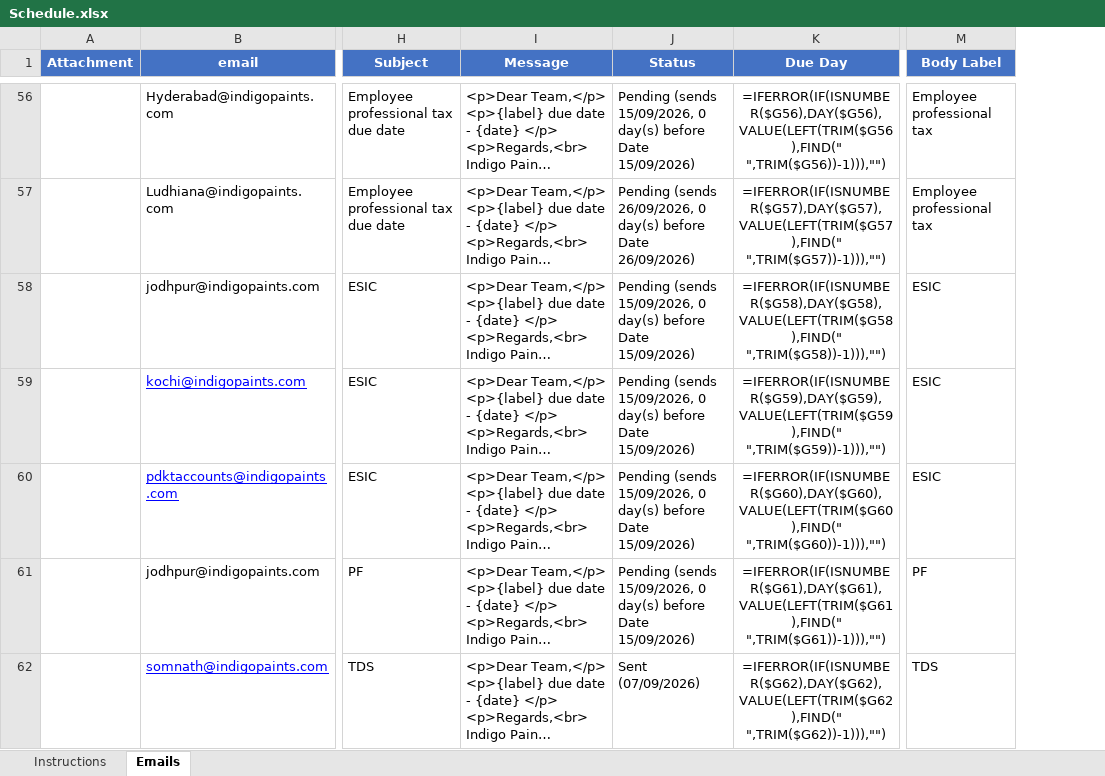
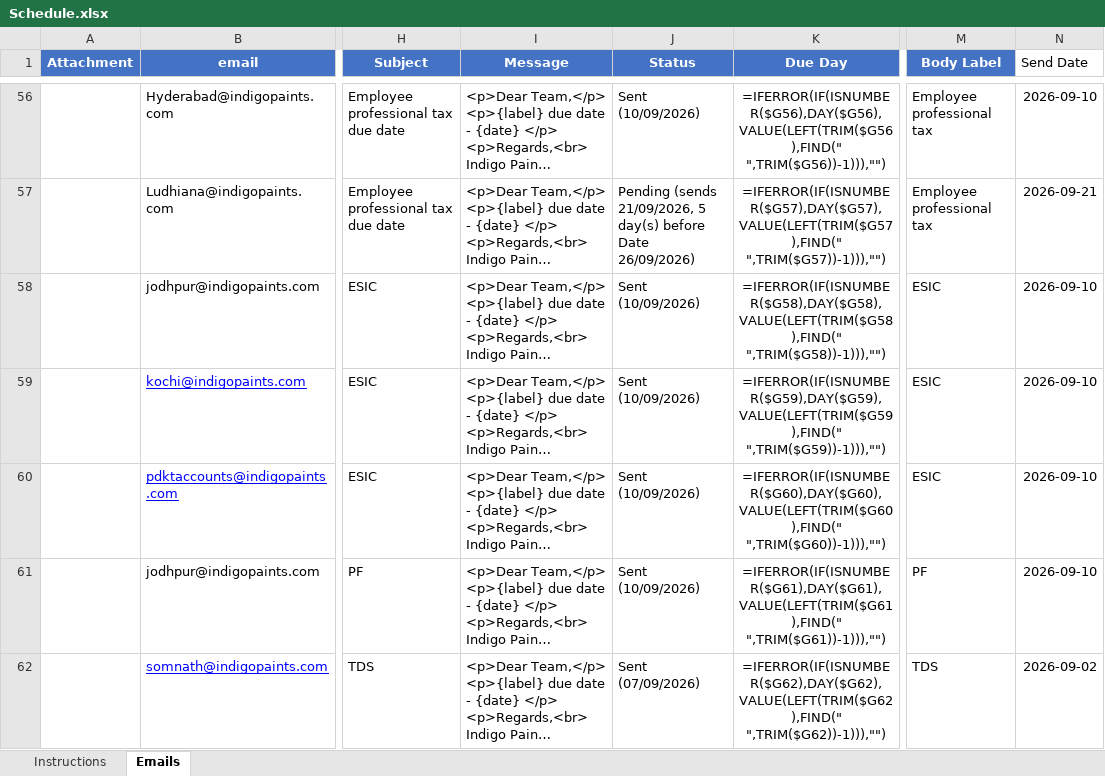
Before and after one commit to indigoschemes/Legal_Mail_Scheduling, an Excel workbook: Schedule.xlsx, sheet Emails, drawn as a sheet; only a part is shown, gaps mark what is left out; long unchanged cells end in …; values as stored, in another font and other column widths than the file's, no borders; formulas without a stored value are shown as written; the diff covers the shown part only; the diff names each change by its address in the sheet, - before the commit and + after, or states it on an @@ line.

```diff
--- a/Schedule.xlsx (sheet Emails)
+++ b/Schedule.xlsx (sheet Emails)
+column N (Send Date), rows 56-62: 2026-09-10 | 2026-09-21 | 2026-09-10 | 2026-09-10 | 2026-09-10 | 2026-09-10 | 2026-09-02
-J56 (Status): Pending (sends 15/09/2026, 0 day(s) before Date 15/09/2026)
+J56 (Status): Sent (10/09/2026)
-J57 (Status): Pending (sends 26/09/2026, 0 day(s) before…
+J57 (Status): Pending (sends 21/09/2026, 5 day(s) before…
-J58:J61 (Status): Pending (sends 15/09/2026, 0 day(s) before Date 15/09/2026)
+J58:J61 (Status): Sent (10/09/2026)
```
Also changed, not shown: 49 edited cells elsewhere in this sheet.
